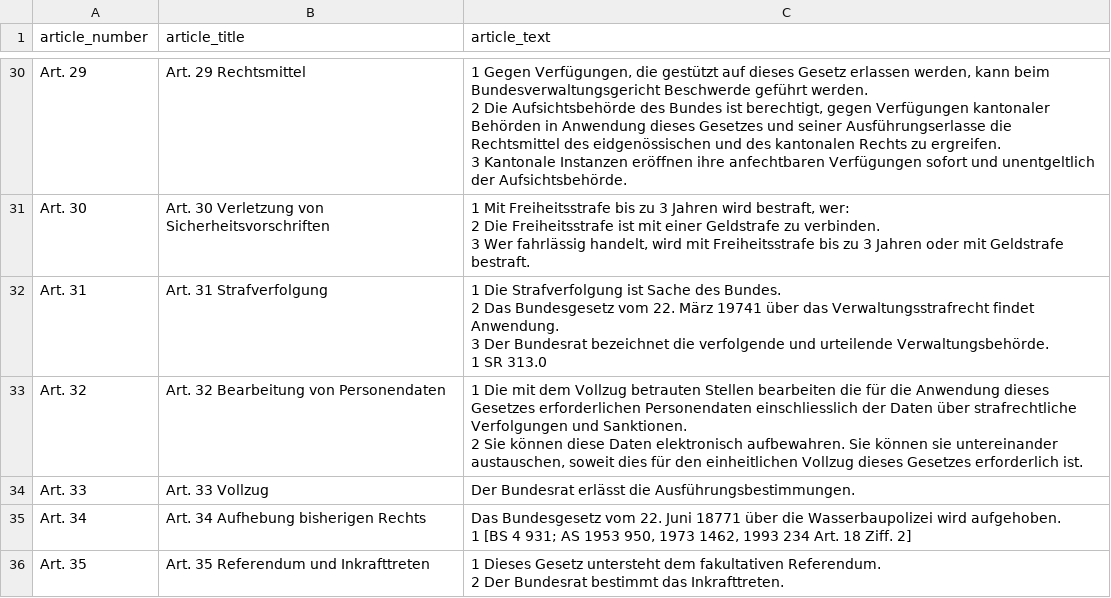
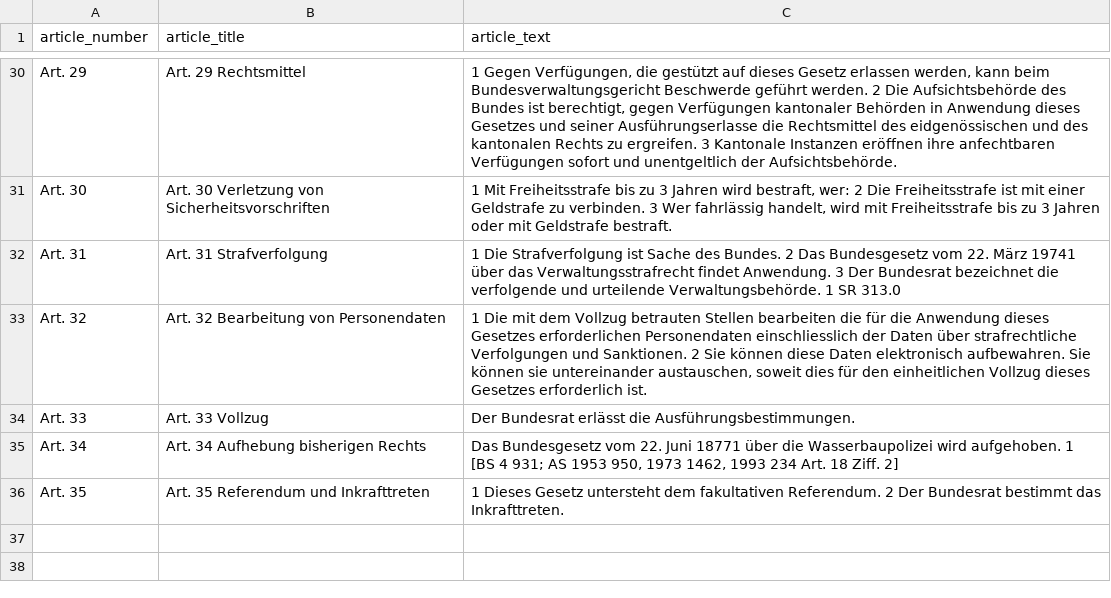
Before and after one commit to SWPFlow/floodwater_law_coding, a CSV file: Initial law processing output/SR 721.101 Bundesgesetz vom 1. Oktober 2010 über die Stauanlagen (Stauanlagengesetz, StAG).csv, drawn as a sheet; only a part is shown, gaps mark what is left out; the diff covers the shown part only; the diff names each change by its address in the sheet, - before the commit and + after, or states it on an @@ line.

```diff
--- a/Initial law processing output/SR 721.101 Bundesgesetz vom 1. Oktober 2010 über die Stauanlagen (Stauanlagengesetz, StAG).csv
+++ b/Initial law processing output/SR 721.101 Bundesgesetz vom 1. Oktober 2010 über die Stauanlagen (Stauanlagengesetz, StAG).csv
-C30 (article_text): …der Aufsichtsbehörde.
+C30 (article_text): …der Aufsichtsbehörde.
-C31 (article_text): …Geldstrafe bestraft.
+C31 (article_text): …Geldstrafe bestraft.
-C32 (article_text): …SR 313.0
+C32 (article_text): …SR 313.0
-C33 (article_text): …erforderlich ist.
+C33 (article_text): …erforderlich ist.
-C35 (article_text): …Ziff. 2]
+C35 (article_text): …Ziff. 2]
-C36 (article_text): …das Inkrafttreten.
+C36 (article_text): …das Inkrafttreten.
```
Also changed, not shown: 20 edited cells elsewhere in this file, Initial law processing output/SR 101 Bundesverfassung der Schweizerischen Eidgenossenschaft vom 18. April 1999.csv, Initial law processing output/SR 721.101.1 Stauanlagenverordnung vom 17. Oktober 2012 (StAV).csv, 12 other files.
